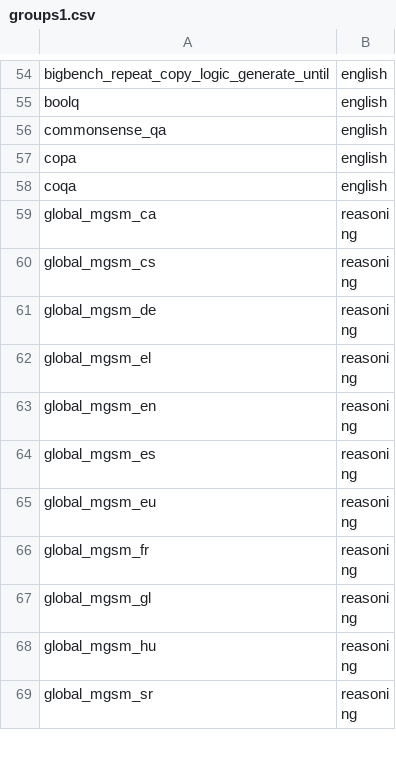
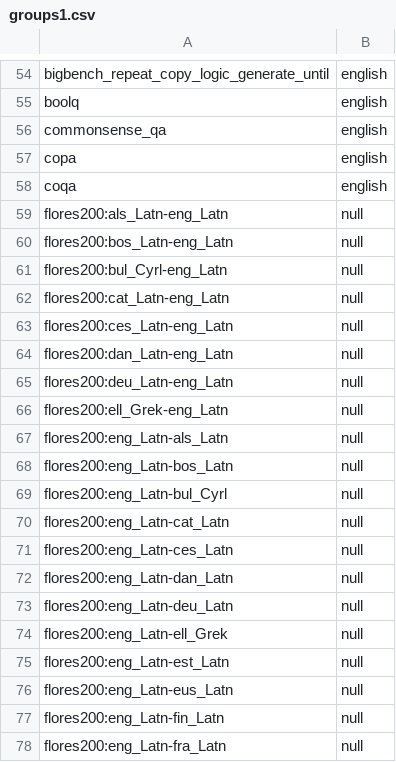
Before and after one commit to OpenEuroLLM/annealing-experiments, a CSV file: prelude/evals/groups1.csv, drawn as a sheet; only a part is shown, gaps mark what is left out; the shorter side is filled out with more unchanged rows; the diff covers the shown part only.

Commit message:
integrate additional tasks (flores and xcopa), but disable for comparability with smaller-scale results

```diff
--- a/prelude/evals/groups1.csv
+++ b/prelude/evals/groups1.csv
@@ -58 +58,21 @@ copa,english
 coqa,english
+flores200:als_Latn-eng_Latn,null
+flores200:bos_Latn-eng_Latn,null
+flores200:bul_Cyrl-eng_Latn,null
+flores200:cat_Latn-eng_Latn,null
+flores200:ces_Latn-eng_Latn,null
+flores200:dan_Latn-eng_Latn,null
+flores200:deu_Latn-eng_Latn,null
+flores200:ell_Grek-eng_Latn,null
+flores200:eng_Latn-als_Latn,null
+flores200:eng_Latn-bos_Latn,null
+flores200:eng_Latn-bul_Cyrl,null
+flores200:eng_Latn-cat_Latn,null
+flores200:eng_Latn-ces_Latn,null
+flores200:eng_Latn-dan_Latn,null
+flores200:eng_Latn-deu_Latn,null
+flores200:eng_Latn-ell_Grek,null
+flores200:eng_Latn-est_Latn,null
+flores200:eng_Latn-eus_Latn,null
+flores200:eng_Latn-fin_Latn,null
+flores200:eng_Latn-fra_Latn,null
```
Also changed, not shown: 53 added rows elsewhere in this file.
